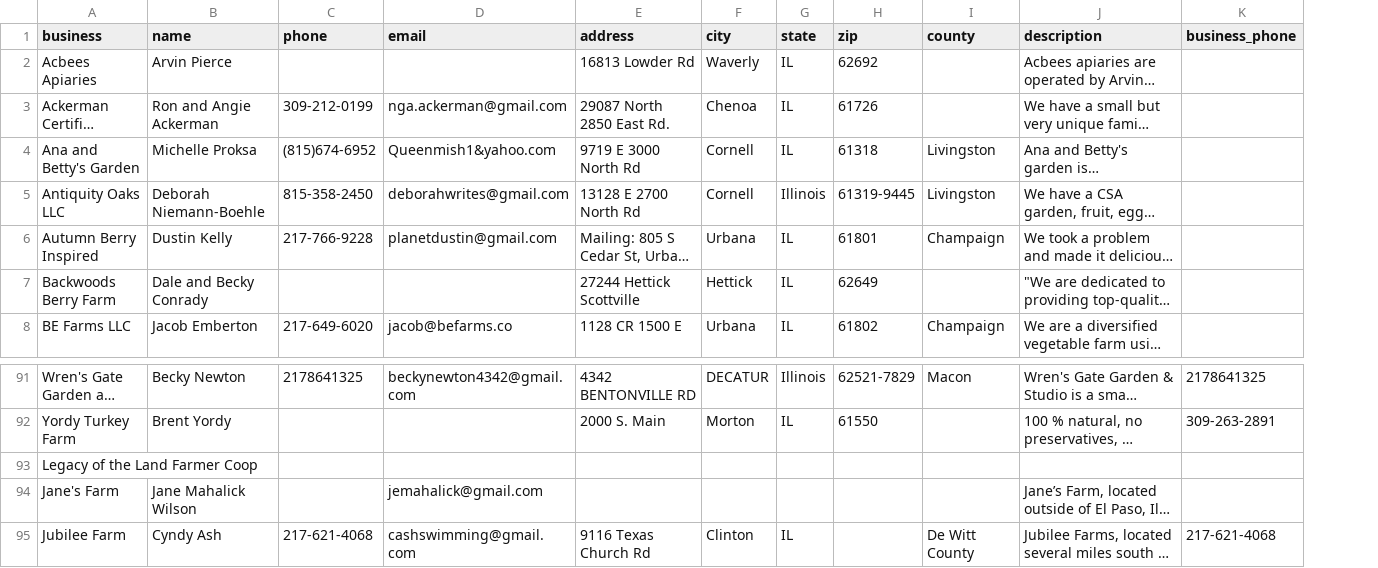
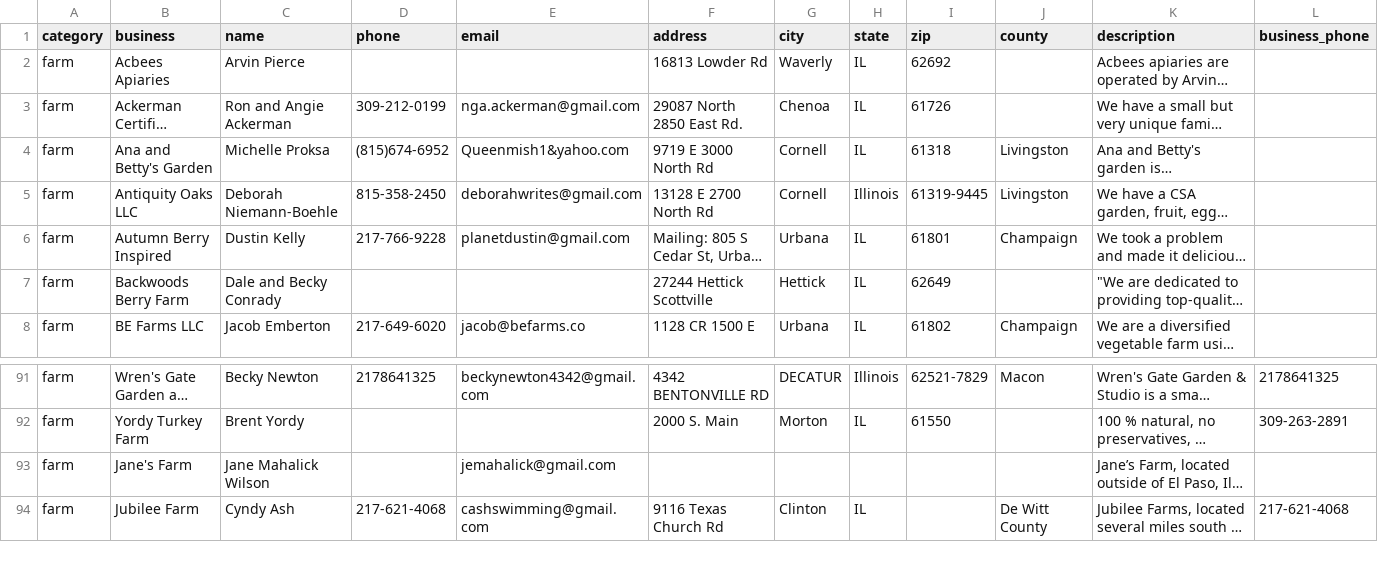
Before and after one commit to Jmbrace/ilstuwards_admin_portal, a CSV file: bfbl.csv, drawn as a sheet; only a part is shown, gaps mark what is left out; long unchanged cells end in …; removed rows and columns are numbered as before the commit, all else as after; rows hold the shown columns only; the diff names each change by its address in the sheet, - before the commit and + after, or states it on an @@ line.

```diff
--- a/bfbl.csv
+++ b/bfbl.csv
+column A (category), rows 2-8: all farm; rows 91-94: all farm
-row 93: Legacy of the Land Farmer Coop
```
Also changed, not shown: 6 other files.
